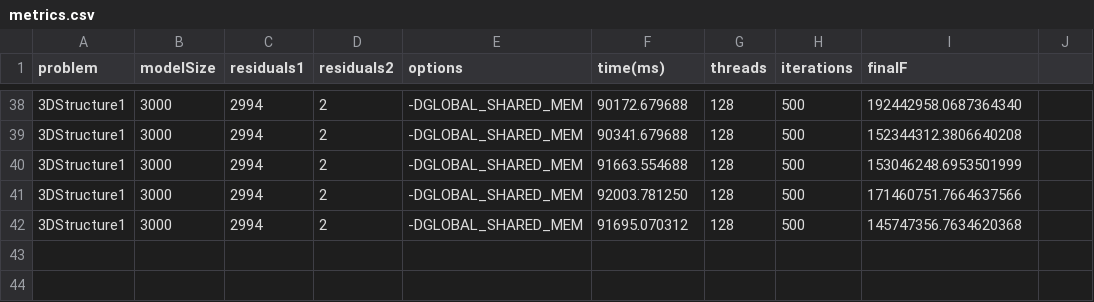
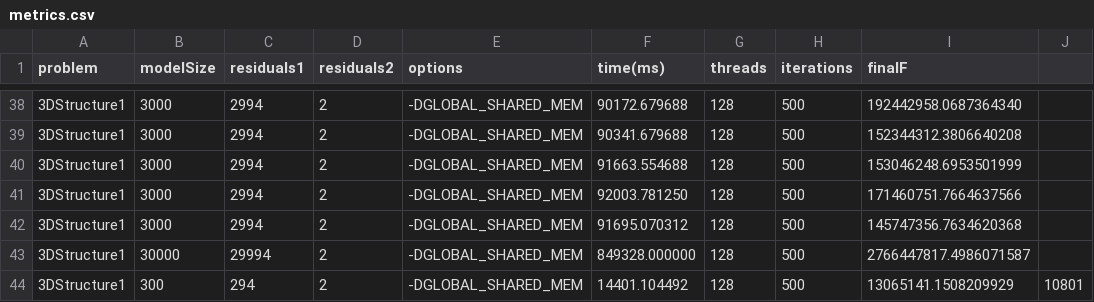
Before and after one commit to BNandor/Second-order-nonlinear-optimization-via-GPU, a CSV file: SNLP3D/problems/poly100/csv/3D/LBFGS/metrics/metrics.csv, drawn as a sheet; only a part is shown, gaps mark what is left out; the diff names each change by its address in the sheet, - before the commit and + after, or states it on an @@ line.

```diff
--- a/SNLP3D/problems/poly100/csv/3D/LBFGS/metrics/metrics.csv
+++ b/SNLP3D/problems/poly100/csv/3D/LBFGS/metrics/metrics.csv
+row 43: 3DStructure1 | 30000 | 29994 | 2 | -DGLOBAL_SHARED_MEM | 849328.000000 | 128 | 500 | 2766447817.4986071587
+row 44: 3DStructure1 | 300 | 294 | 2 | -DGLOBAL_SHARED_MEM | 14401.104492 | 128 | 500 | 13065141.1508209929 | 10801
```
Also changed, not shown: SNLP3D/problems/poly100/csv/3D/GD/metrics/metrics.csv, 10 other files.
